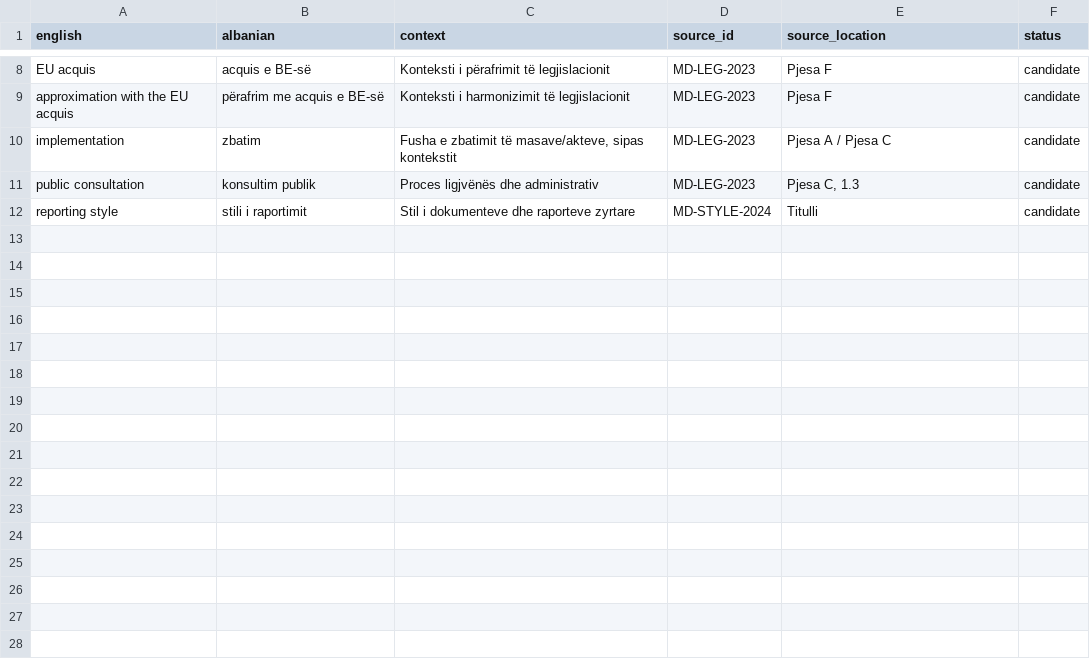
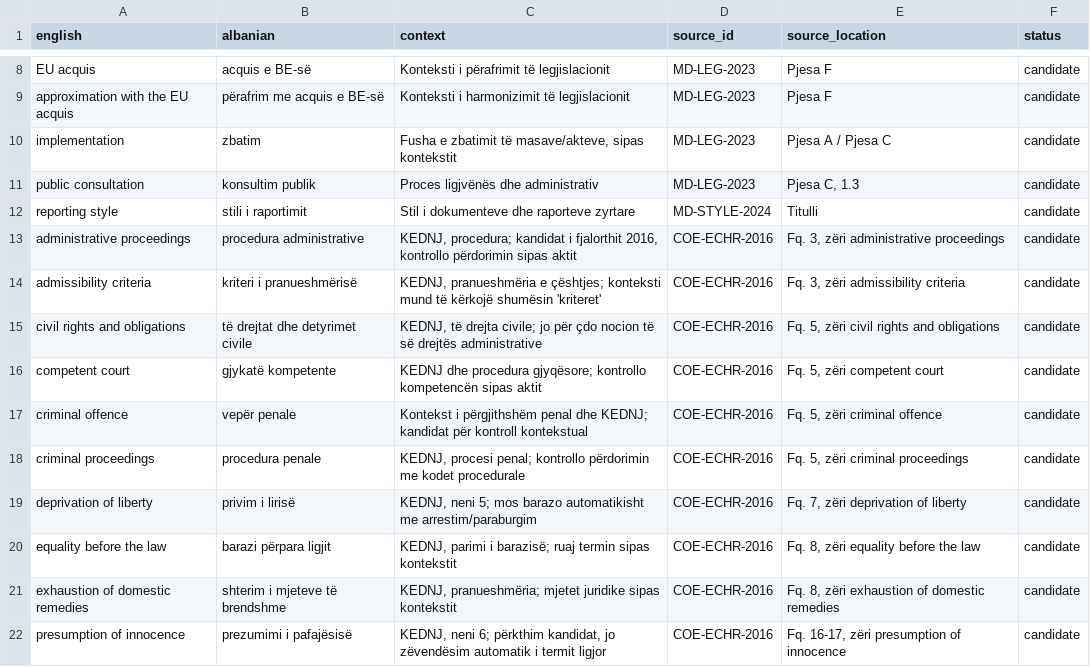
Before and after one commit to Driniwb/ALBA-AI, a CSV file: reference_library/glossary.csv, drawn as a sheet; only a part is shown, gaps mark what is left out.

Commit message:
ALBA: add ten candidate ECHR English-Albanian legal terms

```diff
--- a/reference_library/glossary.csv
+++ b/reference_library/glossary.csv
@@ -12 +12,11 @@ english,albanian,context,source_id,source_location,status
 "reporting style","stili i raportimit","Stil i dokumenteve dhe raporteve zyrtare","MD-STYLE-2024","Titulli","candidate"
+"administrative proceedings","procedura administrative","KEDNJ, procedura; kandidat i fjalorthit 2016, kontrollo përdorimin sipas aktit","COE-ECHR-2016","Fq. 3, zëri administrative proceedings","candidate"
+"admissibility criteria","kriteri i pranueshmërisë","KEDNJ, pranueshmëria e çështjes; konteksti mund të kërkojë shumësin 'kriteret'","COE-ECHR-2016","Fq. 3, zëri admissibility criteria","candidate"
+"civil rights and obligations","të drejtat dhe detyrimet civile","KEDNJ, të drejta civile; jo për çdo nocion të së drejtës administrative","COE-ECHR-2016","Fq. 5, zëri civil rights and obligations","candidate"
+"competent court","gjykatë kompetente","KEDNJ dhe procedura gjyqësore; kontrollo kompetencën sipas aktit","COE-ECHR-2016","Fq. 5, zëri competent court","candidate"
+"criminal offence","vepër penale","Kontekst i përgjithshëm penal dhe KEDNJ; kandidat për kontroll kontekstual","COE-ECHR-2016","Fq. 5, zëri criminal offence","candidate"
+"criminal proceedings","procedura penale","KEDNJ, procesi penal; kontrollo përdorimin me kodet procedurale","COE-ECHR-2016","Fq. 5, zëri criminal proceedings","candidate"
+"deprivation of liberty","privim i lirisë","KEDNJ, neni 5; mos barazo automatikisht me arrestim/paraburgim","COE-ECHR-2016","Fq. 7, zëri deprivation of liberty","candidate"
+"equality before the law","barazi përpara ligjit","KEDNJ, parimi i barazisë; ruaj termin sipas kontekstit","COE-ECHR-2016","Fq. 8, zëri equality before the law","candidate"
+"exhaustion of domestic remedies","shterim i mjeteve të brendshme","KEDNJ, pranueshmëria; mjetet juridike sipas kontekstit","COE-ECHR-2016","Fq. 8, zëri exhaustion of domestic remedies","candidate"
+"presumption of innocence","prezumimi i pafajësisë","KEDNJ, neni 6; përkthim kandidat, jo zëvendësim automatik i termit ligjor","COE-ECHR-2016","Fq. 16-17, zëri presumption of innocence","candidate"
```
